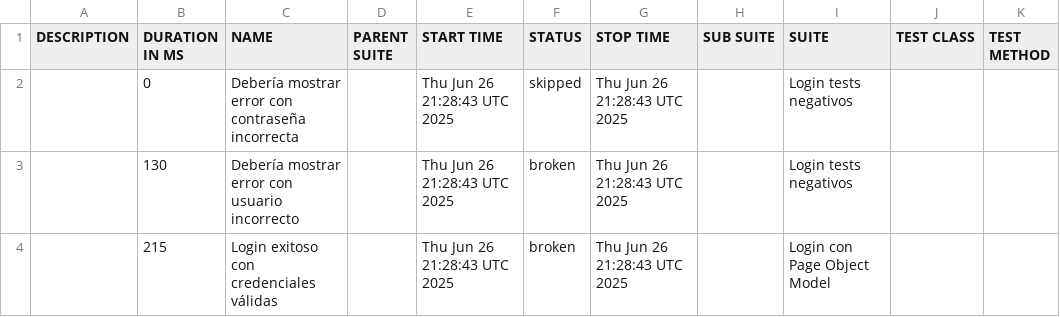
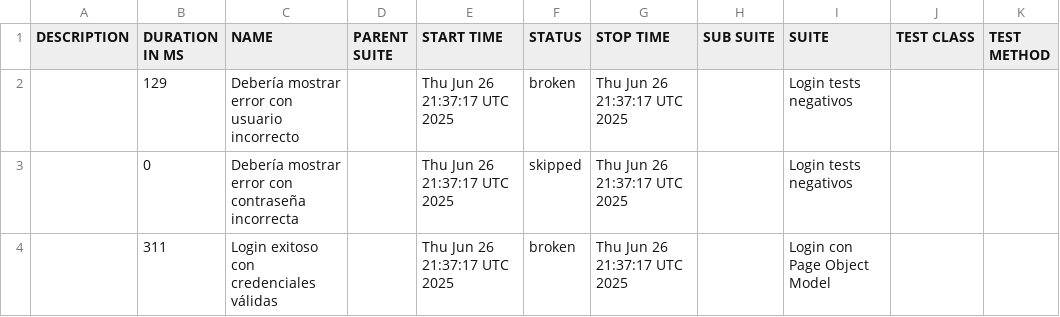
Before and after one commit to RicardoVasq/LoginAutomationCypress, a CSV file: data/suites.csv, drawn as a sheet.

```diff
--- a/data/suites.csv
+++ b/data/suites.csv
@@ -1,4 +1,4 @@
 "DESCRIPTION","DURATION IN MS","NAME","PARENT SUITE","START TIME","STATUS","STOP TIME","SUB SUITE","SUITE","TEST CLASS","TEST METHOD"
-"","0","Debería mostrar error con contraseña incorrecta","","Thu Jun 26 21:28:43 UTC 2025","skipped","Thu Jun 26 21:28:43 UTC 2025","","Login tests negativos","",""
-"","130","Debería mostrar error con usuario incorrecto","","Thu Jun 26 21:28:43 UTC 2025","broken","Thu Jun 26 21:28:43 UTC 2025","","Login tests negativos","",""
-"","215","Login exitoso con credenciales válidas","","Thu Jun 26 21:28:43 UTC 2025","broken","Thu Jun 26 21:28:43 UTC 2025","","Login con Page Object Model","",""
+"","129","Debería mostrar error con usuario incorrecto","","Thu Jun 26 21:37:17 UTC 2025","broken","Thu Jun 26 21:37:17 UTC 2025","","Login tests negativos","",""
+"","0","Debería mostrar error con contraseña incorrecta","","Thu Jun 26 21:37:17 UTC 2025","skipped","Thu Jun 26 21:37:17 UTC 2025","","Login tests negativos","",""
+"","311","Login exitoso con credenciales válidas","","Thu Jun 26 21:37:17 UTC 2025","broken","Thu Jun 26 21:37:17 UTC 2025","","Login con Page Object Model","",""
```
Also changed, not shown: 40 other files.
